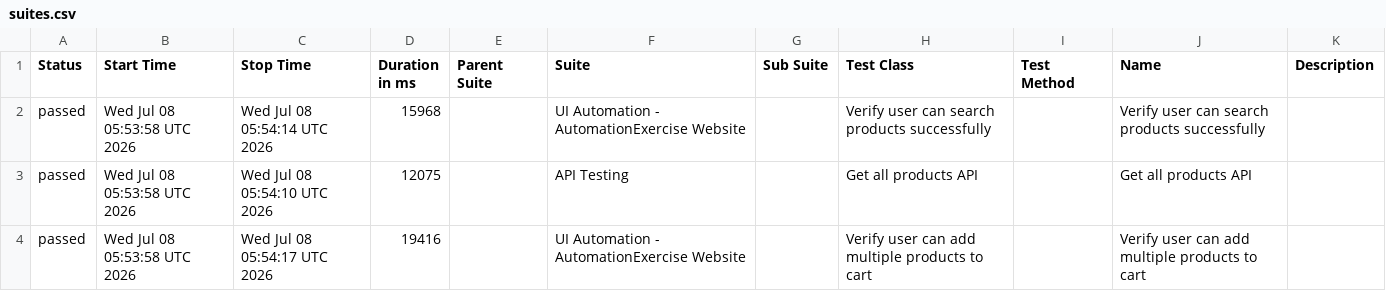
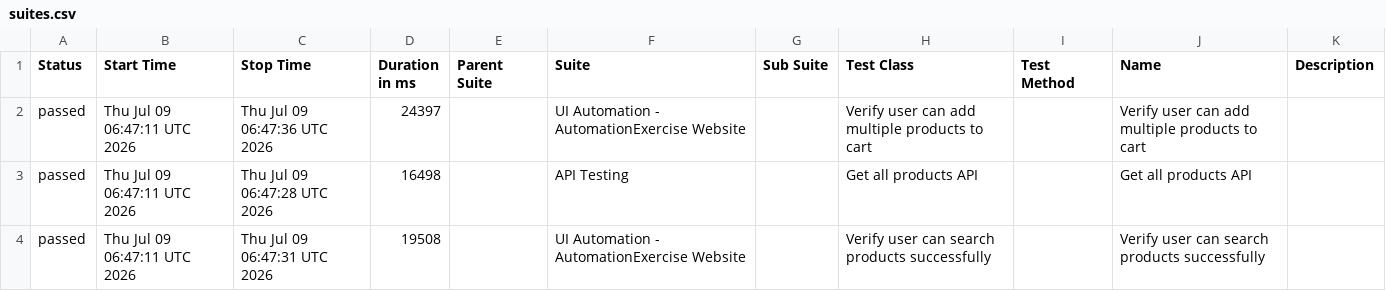
Before and after one commit to arjunonkar/suiapiautomation, a CSV file: data/suites.csv, drawn as a sheet.

```diff
--- a/data/suites.csv
+++ b/data/suites.csv
@@ -1,4 +1,4 @@
 "Status","Start Time","Stop Time","Duration in ms","Parent Suite","Suite","Sub Suite","Test Class","Test Method","Name","Description"
-"passed","Wed Jul 08 05:53:58 UTC 2026","Wed Jul 08 05:54:14 UTC 2026","15968","","UI Automation - AutomationExercise Website","","Verify user can search products successfully","","Verify user can search products successfully",""
-"passed","Wed Jul 08 05:53:58 UTC 2026","Wed Jul 08 05:54:10 UTC 2026","12075","","API Testing","","Get all products API","","Get all products API",""
-"passed","Wed Jul 08 05:53:58 UTC 2026","Wed Jul 08 05:54:17 UTC 2026","19416","","UI Automation - AutomationExercise Website","","Verify user can add multiple products to cart","","Verify user can add multiple products to cart",""
+"passed","Thu Jul 09 06:47:11 UTC 2026","Thu Jul 09 06:47:36 UTC 2026","24397","","UI Automation - AutomationExercise Website","","Verify user can add multiple products to cart","","Verify user can add multiple products to cart",""
+"passed","Thu Jul 09 06:47:11 UTC 2026","Thu Jul 09 06:47:28 UTC 2026","16498","","API Testing","","Get all products API","","Get all products API",""
+"passed","Thu Jul 09 06:47:11 UTC 2026","Thu Jul 09 06:47:31 UTC 2026","19508","","UI Automation - AutomationExercise Website","","Verify user can search products successfully","","Verify user can search products successfully",""
```
Also changed, not shown: 21 other files.
